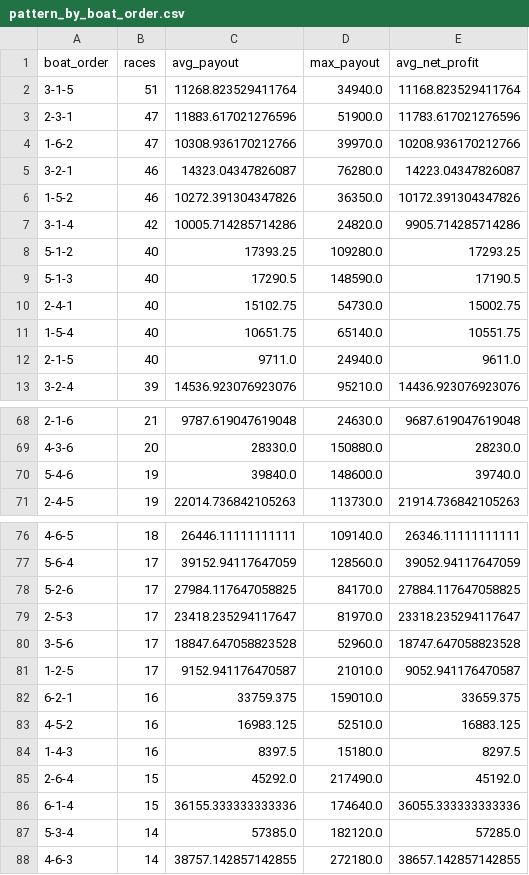
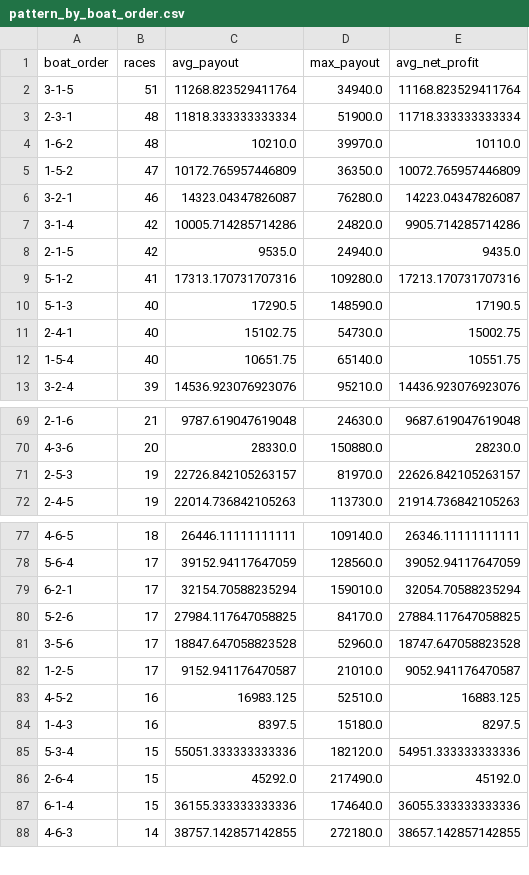
Before and after one commit to Patrickimamura/boatrace-analysis, a CSV file: output/pattern_by_boat_order.csv, drawn as a sheet; only a part is shown, gaps mark what is left out; the diff covers the shown part only.

```diff
--- a/output/pattern_by_boat_order.csv
+++ b/output/pattern_by_boat_order.csv
@@ -2,8 +2,9 @@
 3-1-5,51,11268.823529411764,34940.0,11168.823529411764
-2-3-1,47,11883.617021276596,51900.0,11783.617021276596
-1-6-2,47,10308.936170212766,39970.0,10208.936170212766
+2-3-1,48,11818.333333333334,51900.0,11718.333333333334
+1-6-2,48,10210.0,39970.0,10110.0
+1-5-2,47,10172.765957446809,36350.0,10072.765957446809
 3-2-1,46,14323.04347826087,76280.0,14223.04347826087
-1-5-2,46,10272.391304347826,36350.0,10172.391304347826
 3-1-4,42,10005.714285714286,24820.0,9905.714285714286
-5-1-2,40,17393.25,109280.0,17293.25
+2-1-5,42,9535.0,24940.0,9435.0
+5-1-2,41,17313.170731707316,109280.0,17213.170731707316
 5-1-3,40,17290.5,148590.0,17190.5
@@ -11,3 +12,2 @@
 1-5-4,40,10651.75,65140.0,10551.75
-2-1-5,40,9711.0,24940.0,9611.0
 3-2-4,39,14536.923076923076,95210.0,14436.923076923076
@@ -69,3 +70,3 @@
 4-3-6,20,28330.0,150880.0,28230.0
-5-4-6,19,39840.0,148600.0,39740.0
+2-5-3,19,22726.842105263157,81970.0,22626.842105263157
 2-4-5,19,22014.736842105263,113730.0,21914.736842105263
@@ -77,12 +78,11 @@
 5-6-4,17,39152.94117647059,128560.0,39052.94117647059
+6-2-1,17,32154.70588235294,159010.0,32054.70588235294
 5-2-6,17,27984.117647058825,84170.0,27884.117647058825
-2-5-3,17,23418.235294117647,81970.0,23318.235294117647
 3-5-6,17,18847.647058823528,52960.0,18747.647058823528
 1-2-5,17,9152.941176470587,21010.0,9052.941176470587
-6-2-1,16,33759.375,159010.0,33659.375
 4-5-2,16,16983.125,52510.0,16883.125
 1-4-3,16,8397.5,15180.0,8297.5
+5-3-4,15,55051.333333333336,182120.0,54951.333333333336
 2-6-4,15,45292.0,217490.0,45192.0
 6-1-4,15,36155.333333333336,174640.0,36055.333333333336
-5-3-4,14,57385.0,182120.0,57285.0
 4-6-3,14,38757.142857142855,272180.0,38657.142857142855
```
Also changed, not shown: 8 added rows, 7 removed rows and 3 edited cells elsewhere in this file, output/pattern_by_course_order.csv, output/stadium_high_payout_summary.csv, 8 other files.
